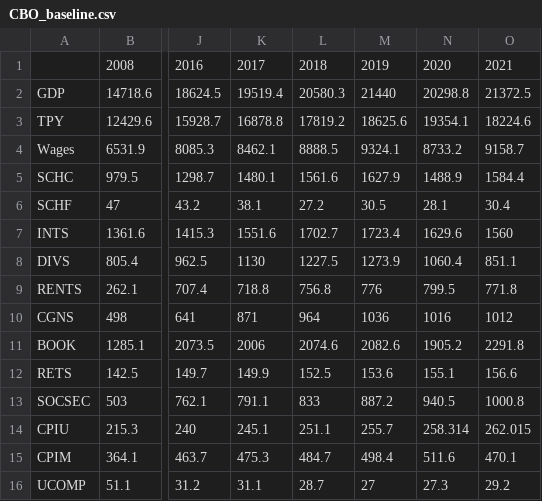
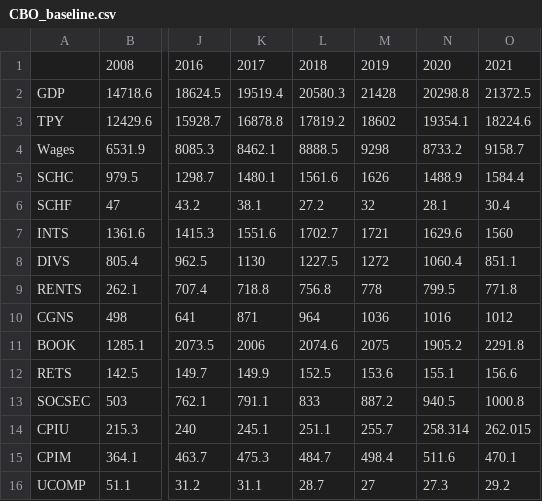
Before and after one commit to PSLmodels/taxdata, a CSV file: puf_stage1/CBO_baseline.csv, drawn as a sheet; only a part is shown, gaps mark what is left out; the diff names each change by its address in the sheet, - before the commit and + after, or states it on an @@ line.

Commit message:
re-computed filing weights after updating CBO baseline vars

```diff
--- a/puf_stage1/CBO_baseline.csv
+++ b/puf_stage1/CBO_baseline.csv
-M2: 21440
+M2: 21428
-M3: 18625.6
+M3: 18602
-M4: 9324.1
+M4: 9298
-M5: 1627.9
+M5: 1626
-M6: 30.5
+M6: 32
-M7: 1723.4
+M7: 1721
-M8: 1273.9
+M8: 1272
-M9: 776
+M9: 778
-M11: 2082.6
+M11: 2075
```
Also changed, not shown: cps_stage1/stage_2_targets.csv, puf_stage1/Stage_II_targets.csv, 7 other files.
